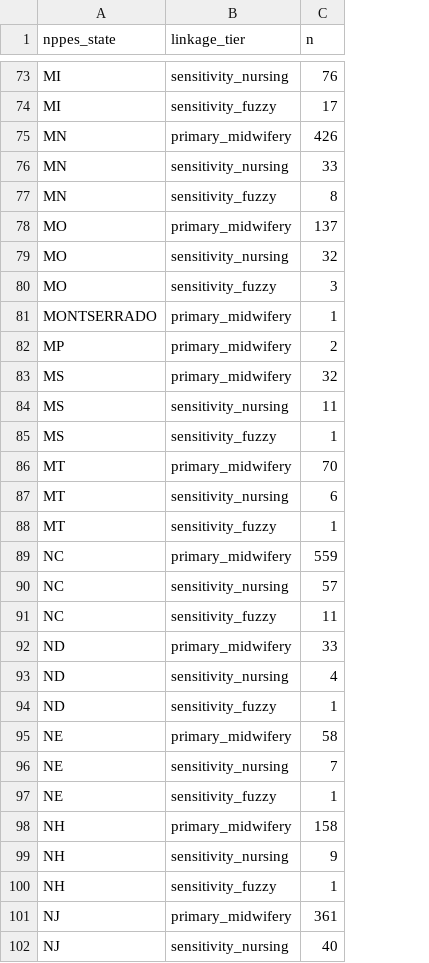
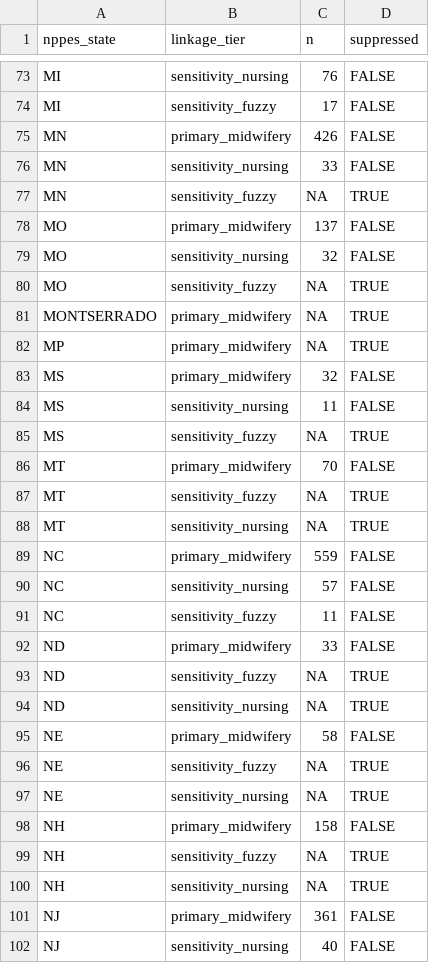
Before and after one commit to mufflyt/midwifery, a CSV file: artifacts/amcb_npi_geography_by_state.csv, drawn as a sheet; only a part is shown, gaps mark what is left out; removed rows and columns are numbered as before the commit, all else as after; the diff covers the shown part only; the diff names each change by its address in the sheet, - before the commit and + after, or states it on an @@ line.

```diff
--- a/artifacts/amcb_npi_geography_by_state.csv
+++ b/artifacts/amcb_npi_geography_by_state.csv
+column D (suppressed), rows 73-87: FALSE | FALSE | FALSE | FALSE | TRUE | FALSE | FALSE | TRUE | TRUE | TRUE | FALSE | FALSE | TRUE | FALSE | TRUE; rows 89-93: FALSE | FALSE | FALSE | FALSE | TRUE; rows 95-96: FALSE | TRUE; rows 98-99: FALSE | TRUE; rows 101-102: FALSE | FALSE
-C77 (n): 8
+C77 (n): NA
-C80 (n): 3
+C80 (n): NA
-C81 (n): 1
+C81 (n): NA
-C82 (n): 2
+C82 (n): NA
-C85 (n): 1
+C85 (n): NA
-row 87: MT | sensitivity_nursing | 6
-C87 (n): 1
+C87 (n): NA
+row 88: MT | sensitivity_nursing | NA | TRUE
-row 93: ND | sensitivity_nursing | 4
-C93 (n): 1
+C93 (n): NA
+row 94: ND | sensitivity_nursing | NA | TRUE
-row 96: NE | sensitivity_nursing | 7
-C96 (n): 1
+C96 (n): NA
+row 97: NE | sensitivity_nursing | NA | TRUE
-row 99: NH | sensitivity_nursing | 9
-C99 (n): 1
+C99 (n): NA
+row 100: NH | sensitivity_nursing | NA | TRUE
```
Also changed, not shown: 9 added rows, 9 removed rows and 42 edited cells elsewhere in this file, 2 other files.
